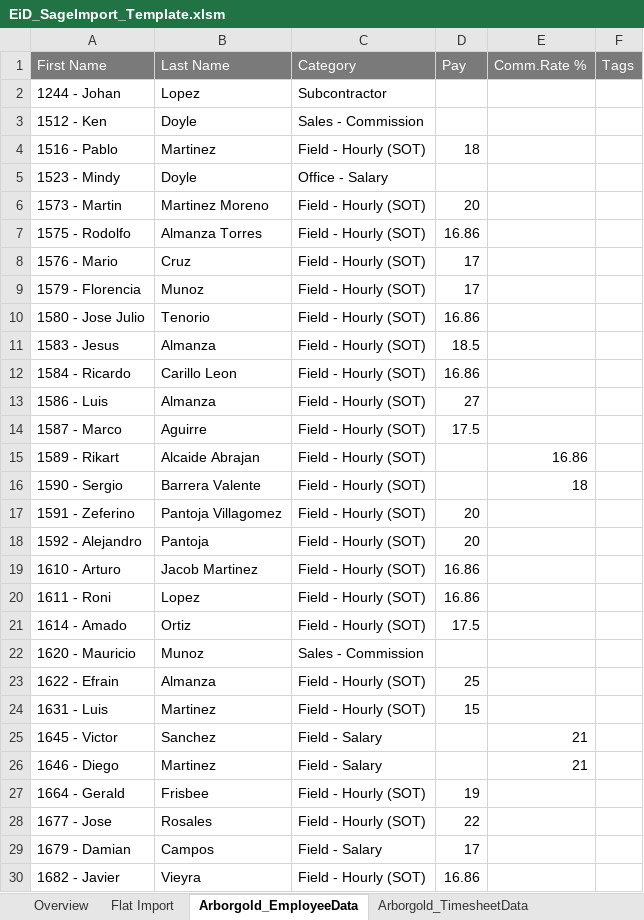
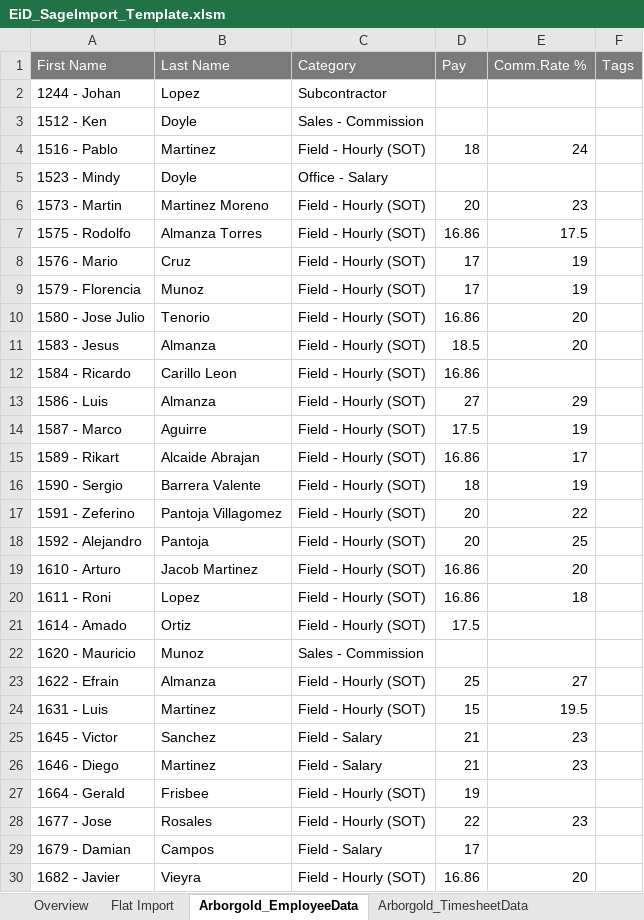
Before and after one commit to adjony/ASL-Bill, an Excel workbook: EiD_SageImport_Template.xlsm, sheet Arborgold_EmployeeData, drawn as a sheet; only a part is shown; values as stored, in another font and other column widths than the file's, no borders; the diff covers the shown part only; the diff names each change by its address in the sheet, - before the commit and + after, or states it on an @@ line.

```diff
--- a/EiD_SageImport_Template.xlsm (sheet Arborgold_EmployeeData)
+++ b/EiD_SageImport_Template.xlsm (sheet Arborgold_EmployeeData)
-E4 (Comm.Rate %): (empty)
+E4 (Comm.Rate %): 24
-E6 (Comm.Rate %): (empty)
+E6 (Comm.Rate %): 23
-E7 (Comm.Rate %): (empty)
+E7 (Comm.Rate %): 17.5
-E8:E9 (Comm.Rate %): (empty)
+E8:E9 (Comm.Rate %): 19
-E10:E11 (Comm.Rate %): (empty)
+E10:E11 (Comm.Rate %): 20
-E13 (Comm.Rate %): (empty)
+E13 (Comm.Rate %): 29
-E14 (Comm.Rate %): (empty)
+E14 (Comm.Rate %): 19
-D15 (Pay): (empty)
+D15 (Pay): 16.86
-E15 (Comm.Rate %): 16.86
+E15 (Comm.Rate %): 17
-D16 (Pay): (empty)
+D16 (Pay): 18
-E16 (Comm.Rate %): 18
+E16 (Comm.Rate %): 19
-E17 (Comm.Rate %): (empty)
+E17 (Comm.Rate %): 22
-E18 (Comm.Rate %): (empty)
+E18 (Comm.Rate %): 25
-E19 (Comm.Rate %): (empty)
+E19 (Comm.Rate %): 20
-E20 (Comm.Rate %): (empty)
+E20 (Comm.Rate %): 18
-E23 (Comm.Rate %): (empty)
+E23 (Comm.Rate %): 27
-E24 (Comm.Rate %): (empty)
+E24 (Comm.Rate %): 19.5
-D25:D26 (Pay): (empty)
+D25:D26 (Pay): 21
-E25:E26 (Comm.Rate %): 21
+E25:E26 (Comm.Rate %): 23
-E28 (Comm.Rate %): (empty)
+E28 (Comm.Rate %): 23
-E30 (Comm.Rate %): (empty)
+E30 (Comm.Rate %): 20
```
Also changed, not shown: 5 added rows and 25 edited cells elsewhere in this sheet, sheet Flat Import, sheet Arborgold_TimesheetData, charts or pictures, 3 other files.
